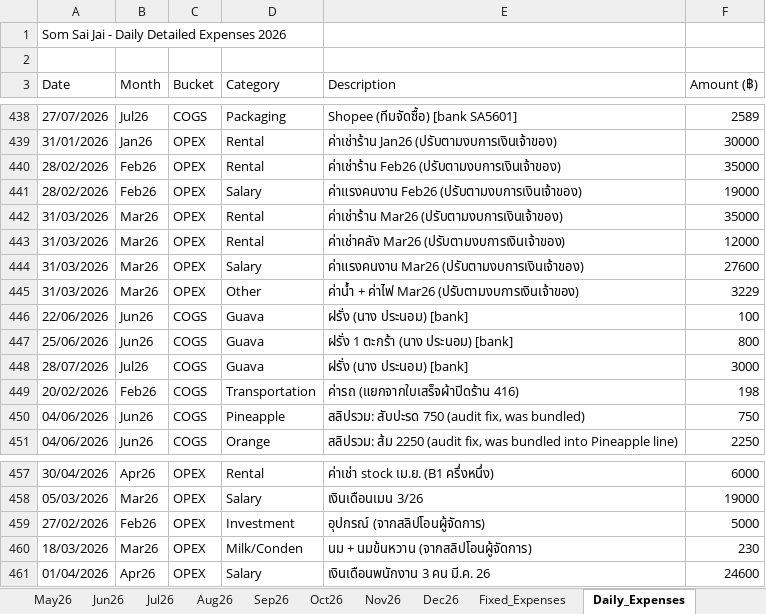
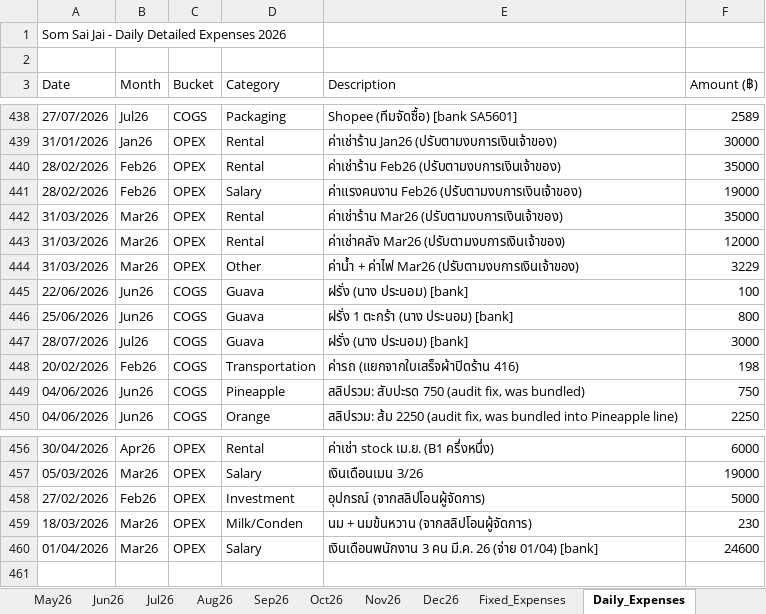
Before and after one commit to metasith-blessme/Somsaijai-Dashboard, an Excel workbook: 3_Automation_Dashboard/SomSaiJai_Dashboard_B1_2026.xlsx, sheet Daily_Expenses, drawn as a sheet; only a part is shown, gaps mark what is left out; values as stored, in another font and other column widths than the file's, no borders; removed rows and columns are numbered as before the commit, all else as after; the diff names each change by its address in the sheet, - before the commit and + after, or states it on an @@ line.

```diff
--- a/3_Automation_Dashboard/SomSaiJai_Dashboard_B1_2026.xlsx (sheet Daily_Expenses)
+++ b/3_Automation_Dashboard/SomSaiJai_Dashboard_B1_2026.xlsx (sheet Daily_Expenses)
-row 444: 31/03/2026 | Mar26 | OPEX | Salary | ค่าแรงคนงาน Mar26 (ปรับตามงบการเงินเจ้าของ) | 27600
-B460 (Month): Apr26
+B460 (Month): Mar26
-E460 (Description): เงินเดือนพนักงาน 3 คน มี.ค. 26
+E460 (Description): เงินเดือนพนักงาน 3 คน มี.ค. 26 (จ่าย 01/04) [bank]
```
Also changed, not shown: 4 other files.
